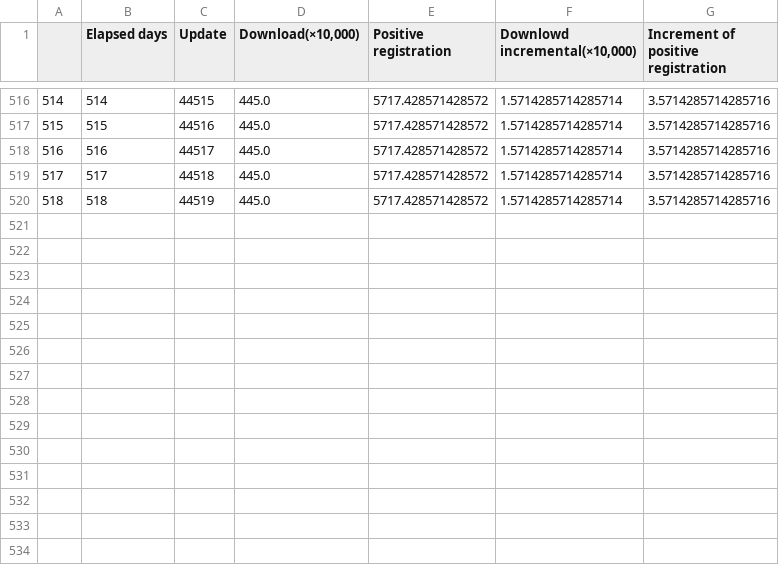
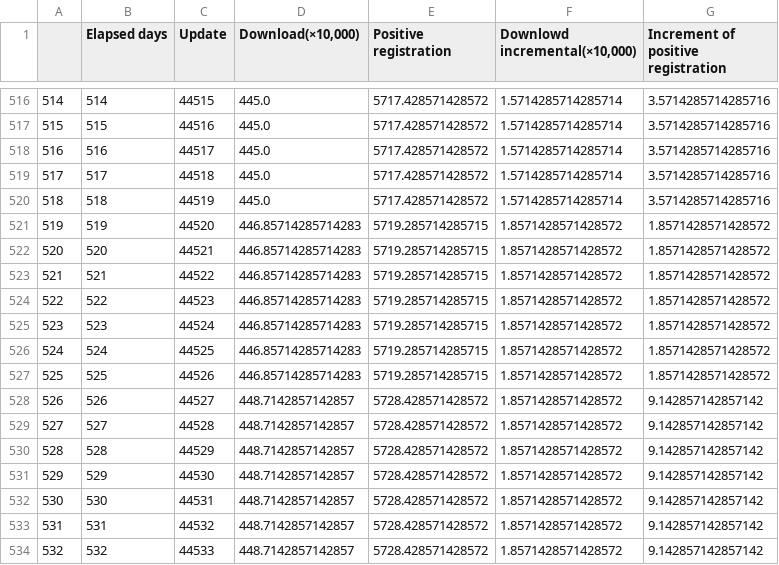
Before and after one commit to Unagi2/cocoa-getinfo, a CSV file: log_pool/df_interpolate.csv, drawn as a sheet; only a part is shown, gaps mark what is left out; the diff names each change by its address in the sheet, - before the commit and + after, or states it on an @@ line.

Commit message:
"Data update"

```diff
--- a/log_pool/df_interpolate.csv
+++ b/log_pool/df_interpolate.csv
+row 521: 519 | 519 | 44520 | 446.85714285714283 | 5719.285714285715 | 1.8571428571428572 | 1.8571428571428572
+row 522: 520 | 520 | 44521 | 446.85714285714283 | 5719.285714285715 | 1.8571428571428572 | 1.8571428571428572
+row 523: 521 | 521 | 44522 | 446.85714285714283 | 5719.285714285715 | 1.8571428571428572 | 1.8571428571428572
+row 524: 522 | 522 | 44523 | 446.85714285714283 | 5719.285714285715 | 1.8571428571428572 | 1.8571428571428572
+row 525: 523 | 523 | 44524 | 446.85714285714283 | 5719.285714285715 | 1.8571428571428572 | 1.8571428571428572
+row 526: 524 | 524 | 44525 | 446.85714285714283 | 5719.285714285715 | 1.8571428571428572 | 1.8571428571428572
+row 527: 525 | 525 | 44526 | 446.85714285714283 | 5719.285714285715 | 1.8571428571428572 | 1.8571428571428572
+row 528: 526 | 526 | 44527 | 448.7142857142857 | 5728.428571428572 | 1.8571428571428572 | 9.142857142857142
+row 529: 527 | 527 | 44528 | 448.7142857142857 | 5728.428571428572 | 1.8571428571428572 | 9.142857142857142
+row 530: 528 | 528 | 44529 | 448.7142857142857 | 5728.428571428572 | 1.8571428571428572 | 9.142857142857142
+row 531: 529 | 529 | 44530 | 448.7142857142857 | 5728.428571428572 | 1.8571428571428572 | 9.142857142857142
+row 532: 530 | 530 | 44531 | 448.7142857142857 | 5728.428571428572 | 1.8571428571428572 | 9.142857142857142
+row 533: 531 | 531 | 44532 | 448.7142857142857 | 5728.428571428572 | 1.8571428571428572 | 9.142857142857142
+row 534: 532 | 532 | 44533 | 448.7142857142857 | 5728.428571428572 | 1.8571428571428572 | 9.142857142857142
```
Also changed, not shown: log_pool/df.csv, 9 other files.
